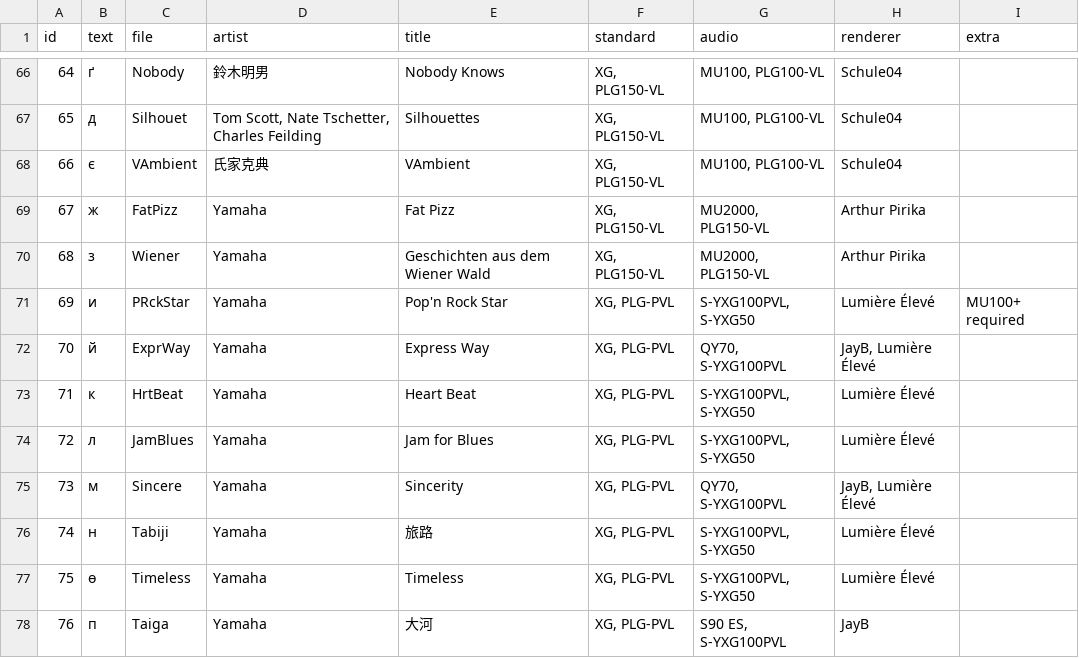
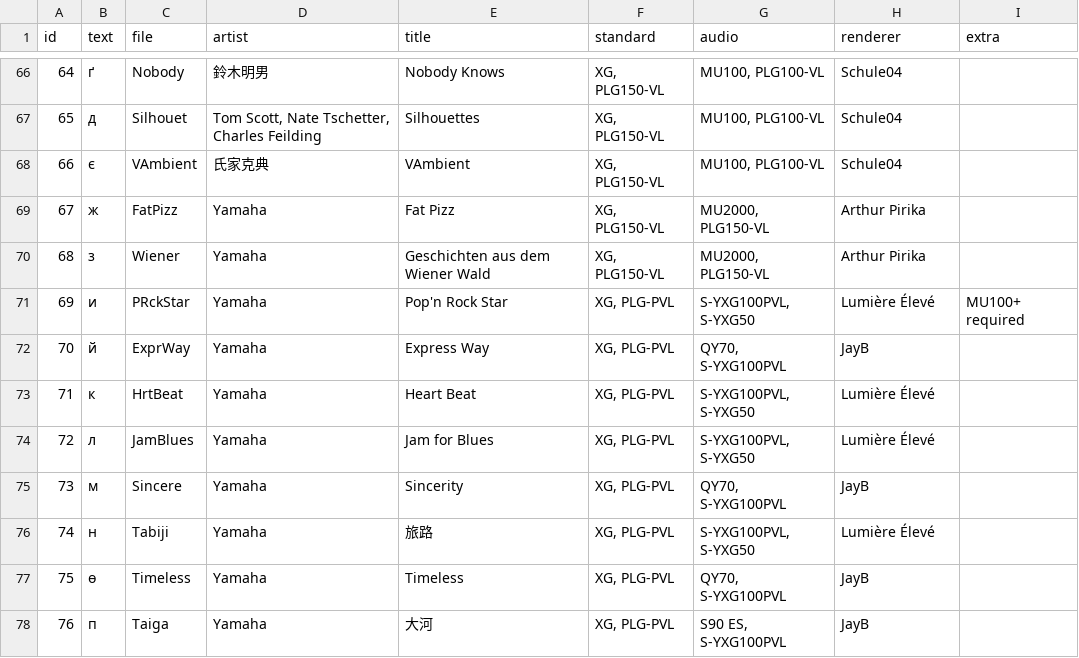
Before and after one commit to ltgcgo/midi-demo-data, a TSV file: collection/octavia/list.tsv, drawn as a sheet; only a part is shown, gaps mark what is left out.

```diff
--- a/collection/octavia/list.tsv
+++ b/collection/octavia/list.tsv
@@ -71,8 +71,8 @@ id	text	file	artist	title	standard	audio	renderer	extra
 69	и	PRckStar	Yamaha	Pop'n Rock Star	XG, PLG-PVL	S-YXG100PVL, S-YXG50	Lumière Élevé	MU100+ required
-70	й	ExprWay	Yamaha	Express Way	XG, PLG-PVL	QY70, S-YXG100PVL	JayB, Lumière Élevé	
+70	й	ExprWay	Yamaha	Express Way	XG, PLG-PVL	QY70, S-YXG100PVL	JayB	
 71	к	HrtBeat	Yamaha	Heart Beat	XG, PLG-PVL	S-YXG100PVL, S-YXG50	Lumière Élevé	
 72	л	JamBlues	Yamaha	Jam for Blues	XG, PLG-PVL	S-YXG100PVL, S-YXG50	Lumière Élevé	
-73	м	Sincere	Yamaha	Sincerity	XG, PLG-PVL	QY70, S-YXG100PVL	JayB, Lumière Élevé	
+73	м	Sincere	Yamaha	Sincerity	XG, PLG-PVL	QY70, S-YXG100PVL	JayB	
 74	н	Tabiji	Yamaha	旅路	XG, PLG-PVL	S-YXG100PVL, S-YXG50	Lumière Élevé	
-75	ө	Timeless	Yamaha	Timeless	XG, PLG-PVL	S-YXG100PVL, S-YXG50	Lumière Élevé	
+75	ө	Timeless	Yamaha	Timeless	XG, PLG-PVL	QY70, S-YXG100PVL	JayB	
 76	п	Taiga	Yamaha	大河	XG, PLG-PVL	S90 ES, S-YXG100PVL	JayB	
```
Also changed, not shown: 7 other files.
